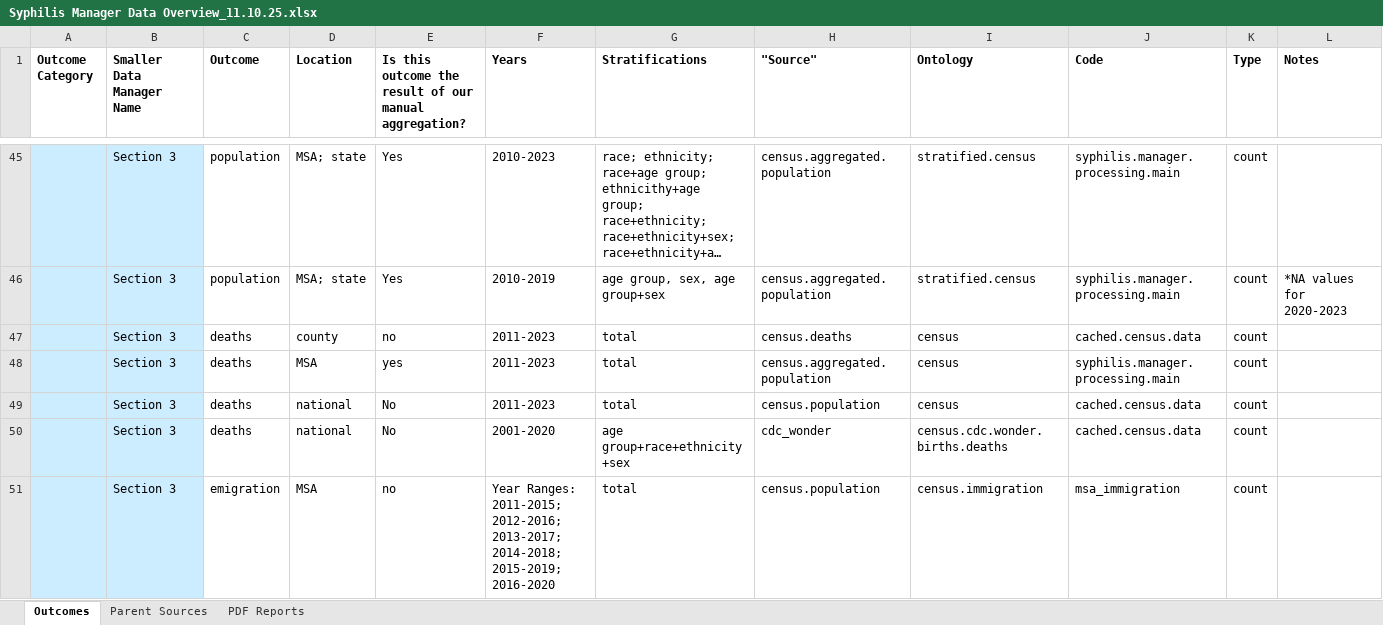
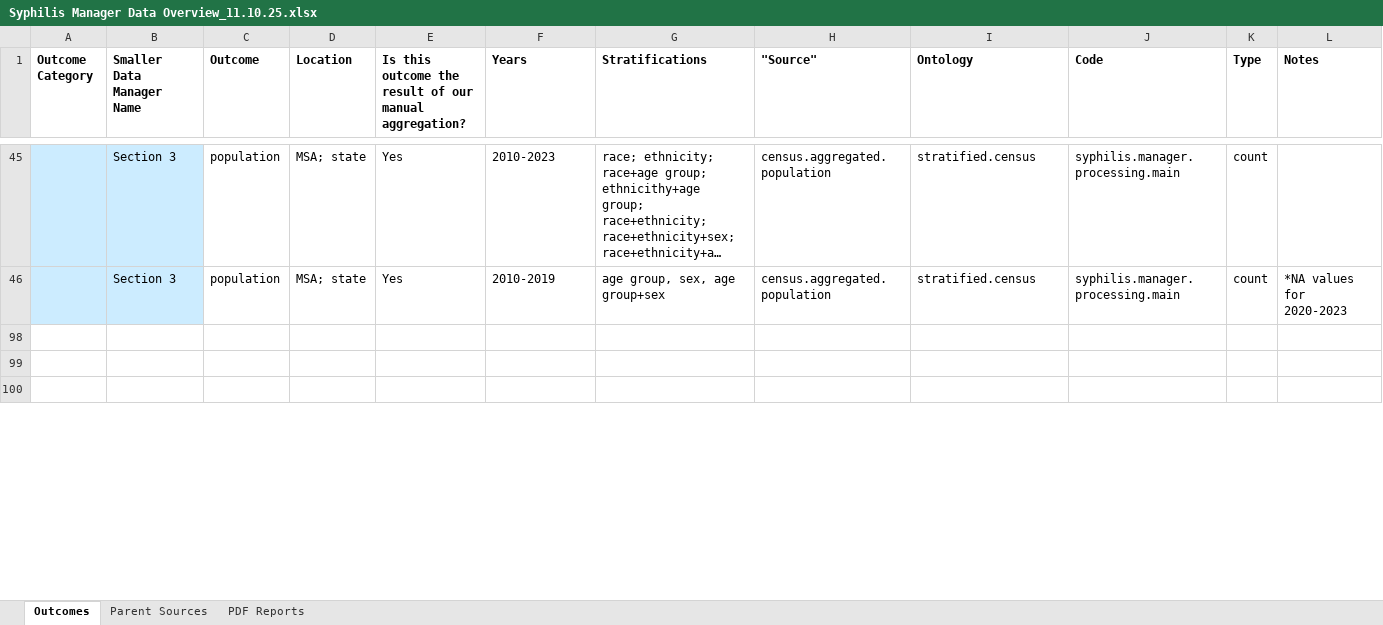
Before and after one commit to tfojo1/jheem_analyses, an Excel workbook: applications/SHIELD/Documentation/Syphilis Manager Data Overview_11.10.25.xlsx, sheet Outcomes, drawn as a sheet; only a part is shown, gaps mark what is left out; the shorter side is filled out with more unchanged rows; long unchanged cells end in …; values as stored, in another font and other column widths than the file's, no borders; rows hold the shown columns only; the diff covers the shown part only; the diff names each change by its address in the sheet, - before the commit and + after, or states it on an @@ line.

Commit message:
fixing error

```diff
--- a/applications/SHIELD/Documentation/Syphilis Manager Data Overview_11.10.25.xlsx (sheet Outcomes)
+++ b/applications/SHIELD/Documentation/Syphilis Manager Data Overview_11.10.25.xlsx (sheet Outcomes)
@@ row 47 hidden:  | Section 3 | deaths | county | no | 2011-2023 | total | census.deaths | census | cached.census.data | count @@
@@ row 48 hidden:  | Section 3 | deaths | MSA | yes | 2011-2023 | total | census.aggregated.population | census | syphilis.manager.processing.main | count @@
@@ row 49 hidden:  | Section 3 | deaths | national | No | 2011-2023 | total | census.population | census | cached.census.data | count @@
@@ row 50 hidden:  | Section 3 | deaths | national | No | 2001-2020 | age group+race+ethnicity+sex | cdc_wonder | census.cdc.wonder.births.deaths | cached.census.data | count @@
@@ row 51 hidden:  | Section 3 | emigration | MSA | no | Year Ranges: 2011-2015; 2012-2016; 2013-2017; 2014-2018; 2015-2019; 2016-2020 | total | census.population | census.immigration | msa_immigration | count @@
```
Also changed, not shown: 1 removed row and 79 hidden or unhidden rows elsewhere in this sheet, hidden cells.
